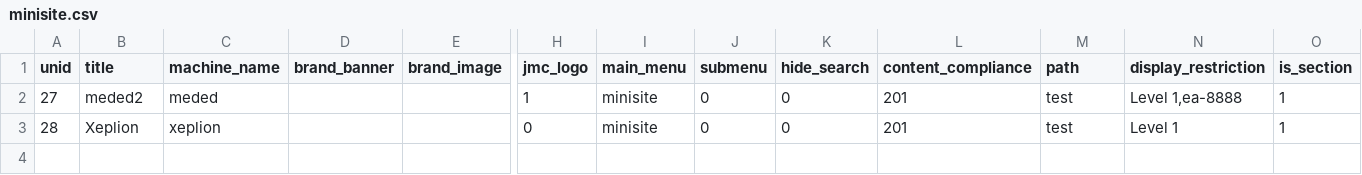
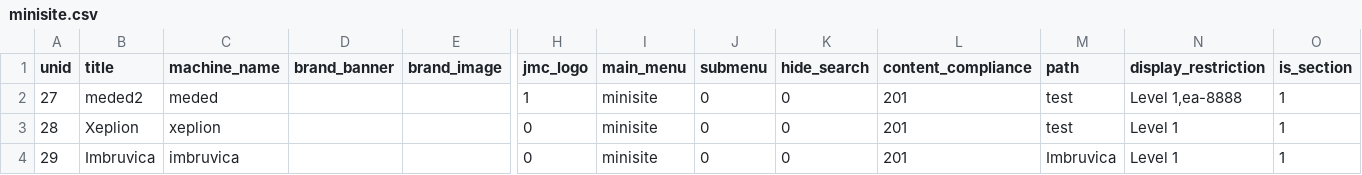
Before and after one commit to geertvangent/jmc-test, a CSV file: draft/minisite.csv, drawn as a sheet; only a part is shown, gaps mark what is left out; rows hold the shown columns only; the diff names each change by its address in the sheet, - before the commit and + after, or states it on an @@ line.

Commit message:
Minisite changed by gvangent

```diff
--- a/draft/minisite.csv
+++ b/draft/minisite.csv
+row 4: 29 | Imbruvica | imbruvica |  |  | 0 | minisite | 0 | 0 | 201 | Imbruvica | Level 1 | 1
```
